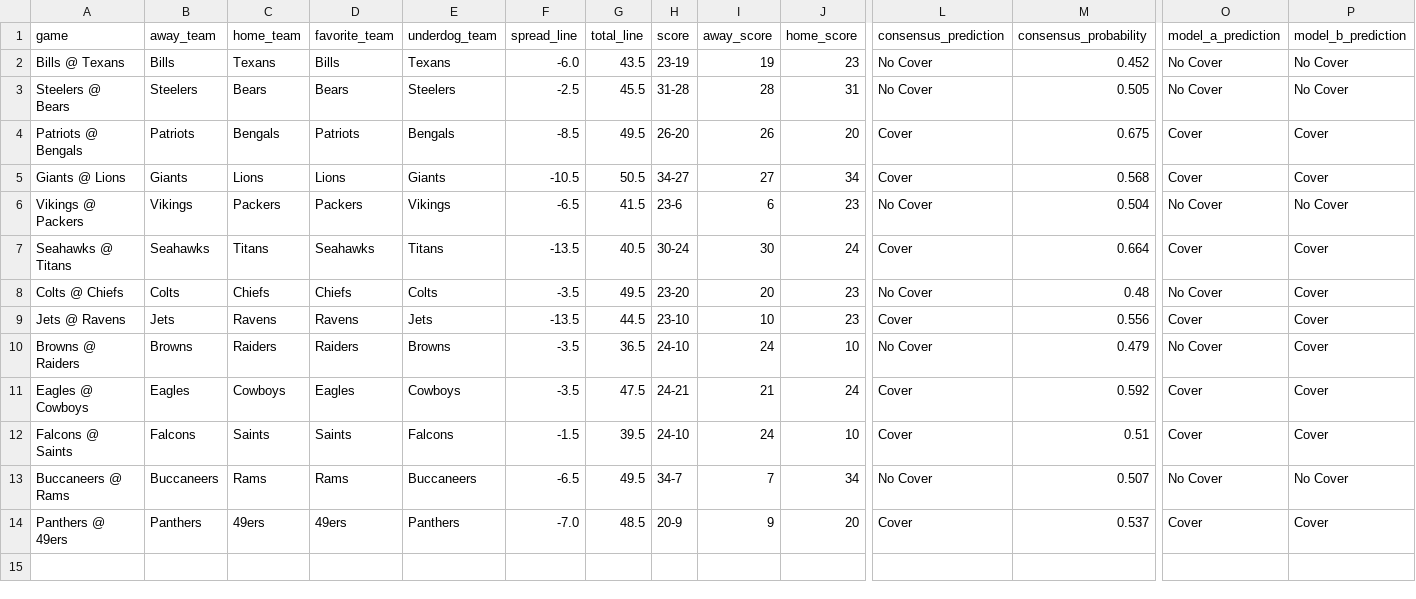
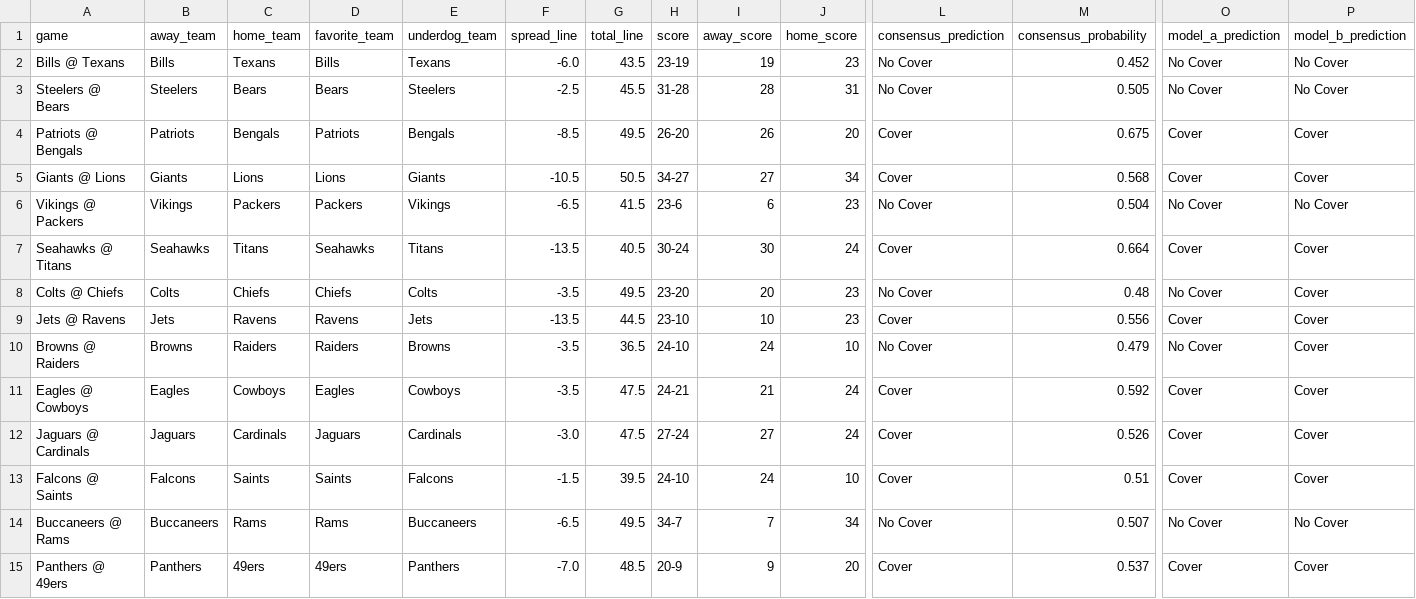
Before and after one commit to mightenyip/nfl-cover-model, a CSV file: data/week12_actual_results_analysis.csv, drawn as a sheet; only a part is shown, gaps mark what is left out; rows hold the shown columns only; the diff names each change by its address in the sheet, - before the commit and + after, or states it on an @@ line.

Commit message:
Fix Week 12: Add missing Jaguars @ Cardinals game (push)
- Added Jaguars @ Cardinals result (JAX 27, ARI 24)
- This was also a push (exact spread match: -3.0)
- Both models predicted Cardinals (underdog) to cover in both Week 12 and Week 13 pushes
- Updated cumulative performance to reflect correct push handling

```diff
--- a/data/week12_actual_results_analysis.csv
+++ b/data/week12_actual_results_analysis.csv
+row 12: Jaguars @ Cardinals | Jaguars | Cardinals | Jaguars | Cardinals | -3.0 | 47.5 | 27-24 | 27 | 24 | Cover | 0.526 | Cover | Cover
```
Also changed, not shown: data/model_performance/cumulative_model_performance.csv.
